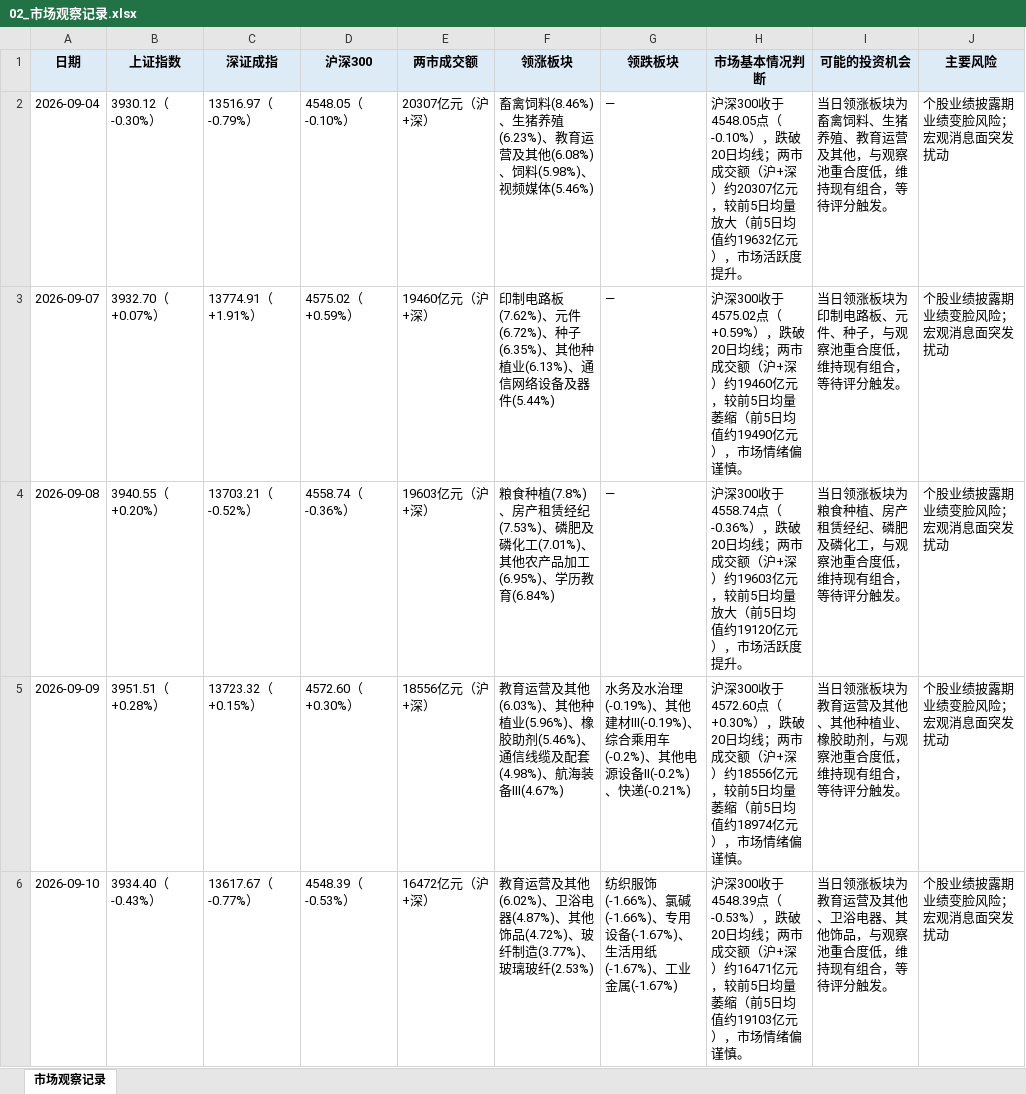
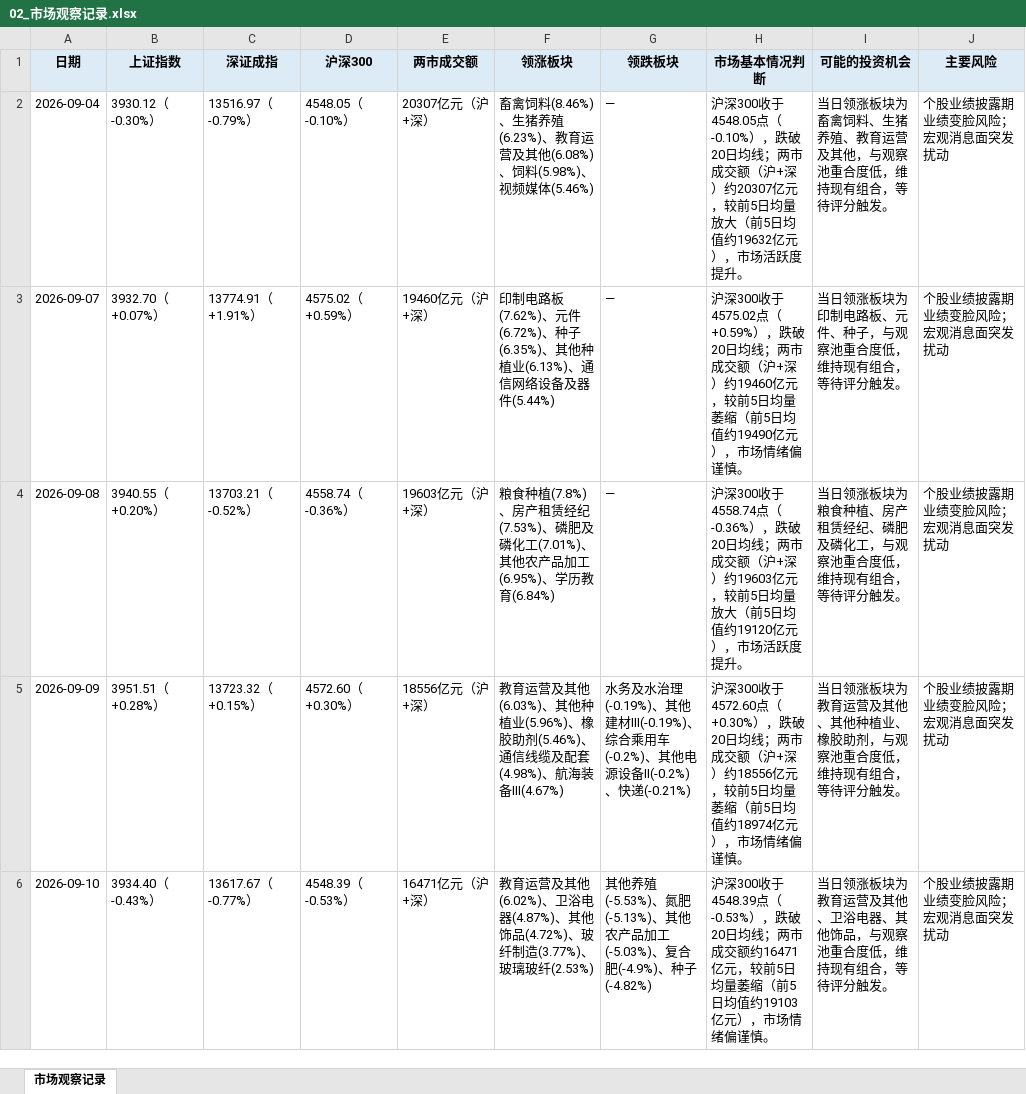
Before and after one commit to Albertdev12/pbl-workflow, an Excel workbook: FINAL_SUBMISSION/02_市场观察/02_市场观察记录.xlsx, sheet 市场观察记录, drawn as a sheet; values as stored, in another font and other column widths than the file's, no borders; the diff names each change by its address in the sheet, - before the commit and + after, or states it on an @@ line.

```diff
--- a/FINAL_SUBMISSION/02_市场观察/02_市场观察记录.xlsx (sheet 市场观察记录)
+++ b/FINAL_SUBMISSION/02_市场观察/02_市场观察记录.xlsx (sheet 市场观察记录)
-E6 (两市成交额): 16472亿元（沪+深）
+E6 (两市成交额): 16471亿元（沪+深）
-G6 (领跌板块): 纺织服饰(-1.66%)、氯碱(-1.66%)、专用设备(-1.67%)、生活用纸(-1.67%)、工业金属(-1.67%)
+G6 (领跌板块): 其他养殖(-5.53%)、氮肥(-5.13%)、其他农产品加工(-5.03%)、复合肥(-4.9%)、种子(-4.82%)
-H6 (市场基本情况判断): …市成交额（沪+深）约16471亿元…
+H6 (市场基本情况判断): …市成交额约16471亿元…
```
Also changed, not shown: outputs/02_市场观察记录.xlsx, 12 other files.
